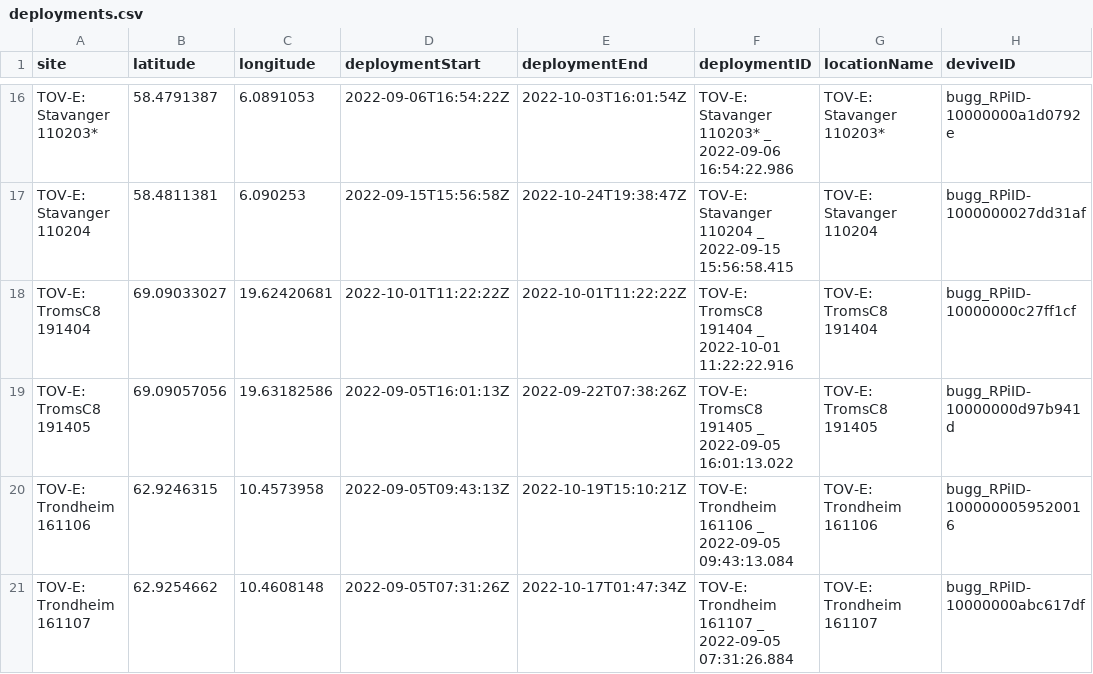
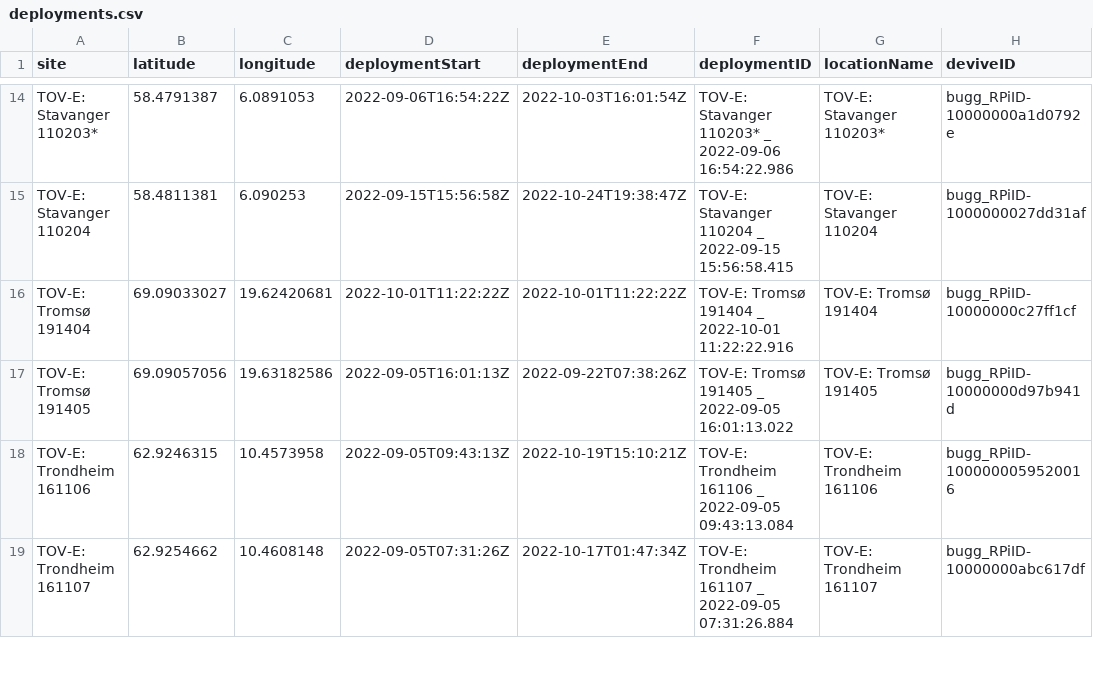
Before and after one commit to camera-traps/bioacoustics, a CSV file: data/interim/sound_of_norway/deployments.csv, drawn as a sheet; only a part is shown, gaps mark what is left out; addresses are those after the commit; the diff covers the shown part only; the diff names each change by its address in the sheet, - before the commit and + after, or states it on an @@ line.

```diff
--- a/data/interim/sound_of_norway/deployments.csv
+++ b/data/interim/sound_of_norway/deployments.csv
-A16 (site): TOV-E: TromsC8 191404
+A16 (site): TOV-E: Tromsø 191404
-F16 (deploymentID): TOV-E: TromsC8 191404 _…
+F16 (deploymentID): TOV-E: Tromsø 191404 _…
-G16 (locationName): TOV-E: TromsC8 191404
+G16 (locationName): TOV-E: Tromsø 191404
-A17 (site): TOV-E: TromsC8 191405
+A17 (site): TOV-E: Tromsø 191405
-F17 (deploymentID): TOV-E: TromsC8 191405 _…
+F17 (deploymentID): TOV-E: Tromsø 191405 _…
-G17 (locationName): TOV-E: TromsC8 191405
+G17 (locationName): TOV-E: Tromsø 191405
```
Also changed, not shown: 2 added rows, 2 removed rows and 3 edited cells elsewhere in this file, data/interim/sound_of_norway/media.csv, 2 other files.
